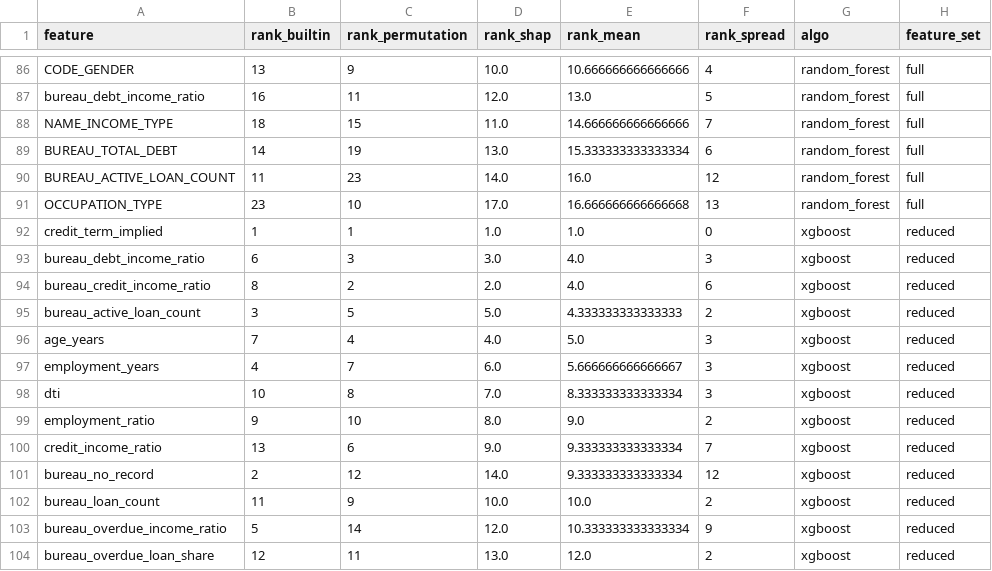
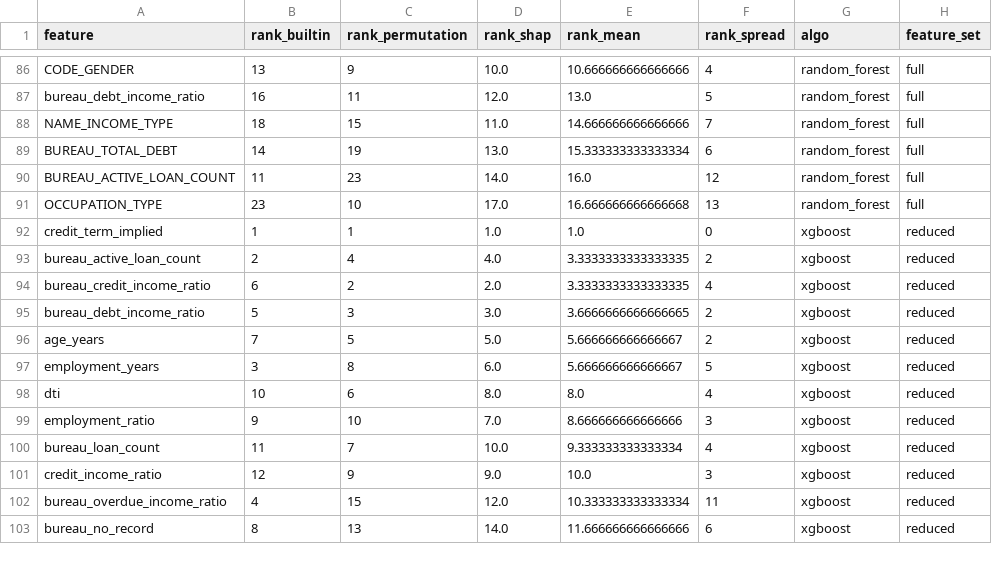
Before and after one commit to Nhut-dz/Household-Finance-AI, a CSV file: ML_Training/src/training/runs/ml02_importance/rank_comparison.csv, drawn as a sheet; only a part is shown, gaps mark what is left out; the diff covers the shown part only.

```diff
--- a/ML_Training/src/training/runs/ml02_importance/rank_comparison.csv
+++ b/ML_Training/src/training/runs/ml02_importance/rank_comparison.csv
@@ -92,13 +92,12 @@ OCCUPATION_TYPE,23,10,17.0,16.666666666666668,13,random_forest,full
 credit_term_implied,1,1,1.0,1.0,0,xgboost,reduced
-bureau_debt_income_ratio,6,3,3.0,4.0,3,xgboost,reduced
-bureau_credit_income_ratio,8,2,2.0,4.0,6,xgboost,reduced
-bureau_active_loan_count,3,5,5.0,4.333333333333333,2,xgboost,reduced
-age_years,7,4,4.0,5.0,3,xgboost,reduced
-employment_years,4,7,6.0,5.666666666666667,3,xgboost,reduced
-dti,10,8,7.0,8.333333333333334,3,xgboost,reduced
-employment_ratio,9,10,8.0,9.0,2,xgboost,reduced
-credit_income_ratio,13,6,9.0,9.333333333333334,7,xgboost,reduced
-bureau_no_record,2,12,14.0,9.333333333333334,12,xgboost,reduced
-bureau_loan_count,11,9,10.0,10.0,2,xgboost,reduced
-bureau_overdue_income_ratio,5,14,12.0,10.333333333333334,9,xgboost,reduced
-bureau_overdue_loan_share,12,11,13.0,12.0,2,xgboost,reduced
+bureau_active_loan_count,2,4,4.0,3.3333333333333335,2,xgboost,reduced
+bureau_credit_income_ratio,6,2,2.0,3.3333333333333335,4,xgboost,reduced
+bureau_debt_income_ratio,5,3,3.0,3.6666666666666665,2,xgboost,reduced
+age_years,7,5,5.0,5.666666666666667,2,xgboost,reduced
+employment_years,3,8,6.0,5.666666666666667,5,xgboost,reduced
+dti,10,6,8.0,8.0,4,xgboost,reduced
+employment_ratio,9,10,7.0,8.666666666666666,3,xgboost,reduced
+bureau_loan_count,11,7,10.0,9.333333333333334,4,xgboost,reduced
+credit_income_ratio,12,9,9.0,10.0,3,xgboost,reduced
+bureau_overdue_income_ratio,4,15,12.0,10.333333333333334,11,xgboost,reduced
+bureau_no_record,8,13,14.0,11.666666666666666,6,xgboost,reduced
```
Also changed, not shown: 4 added rows, 3 removed rows and 42 edited cells elsewhere in this file, ML_Training/src/training/runs/ml02_evaluation/curves.csv, ML_Training/src/training/runs/ml02_evaluation/threshold_sweep.csv, 24 other files.
